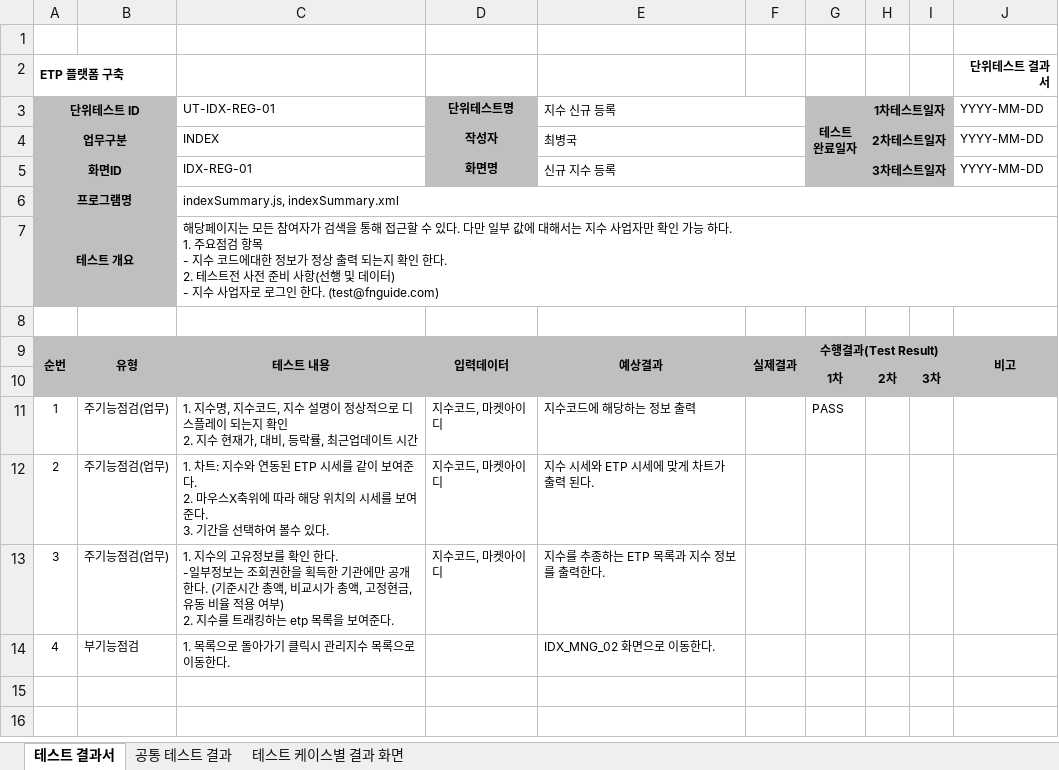
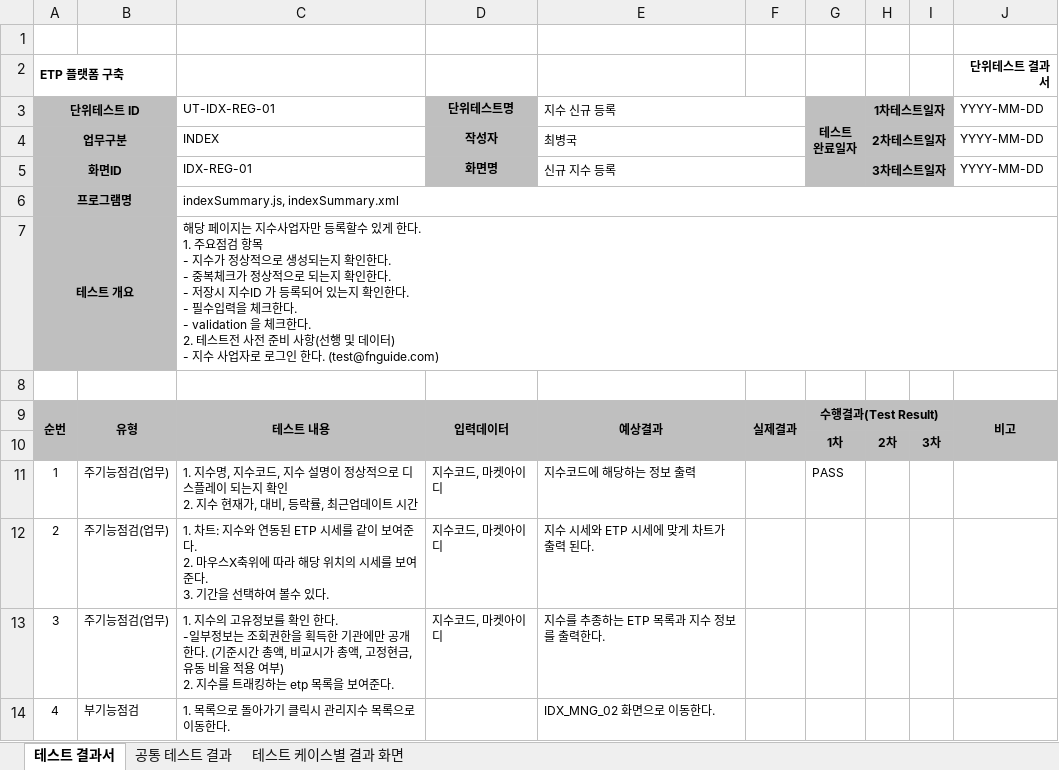
Before and after one commit to daeguk/kc_etp, an Excel workbook: etc/doc/단위테스트결과서/단위테스트결과서(UT-IDX-REG-01).xlsx, sheet 테스트 결과서, drawn as a sheet; values as stored, in another font and other column widths than the file's, no borders; ↵ is a line break in a cell; the diff names each change by its address in the sheet, - before the commit and + after, or states it on an @@ line.

```diff
--- a/etc/doc/단위테스트결과서/단위테스트결과서(UT-IDX-REG-01).xlsx (sheet 테스트 결과서)
+++ b/etc/doc/단위테스트결과서/단위테스트결과서(UT-IDX-REG-01).xlsx (sheet 테스트 결과서)
-C7 (UT-IDX-REG-01): 해당페이지는 모든 참여자가 검색을 통해 접근할 수 있다. 다만 일부 값에 대해서는 지수 사업자만 확인 가능 하다. ↵ 1. 주요점검 항목 ↵ - 지수 코드에대한 정보가 정상 출력 되는지 확인 한다. ↵ 2.…
+C7 (UT-IDX-REG-01): 해당 페이지는 지수사업자만 등록할수 있게 한다. ↵ 1. 주요점검 항목 ↵ - 지수가 정상적으로 생성되는지 확인한다. ↵ - 중복체크가 정상적으로 되는지 확인한다. ↵ - 저장시 지수ID 가 등록되어 있는지 확인한다. ↵ - 필수입력을 체크한다. ↵ - validation 을 체크한다. ↵ 2.…
```
Also changed, not shown: sheet 테스트 케이스별 결과 화면, 9 other files.
